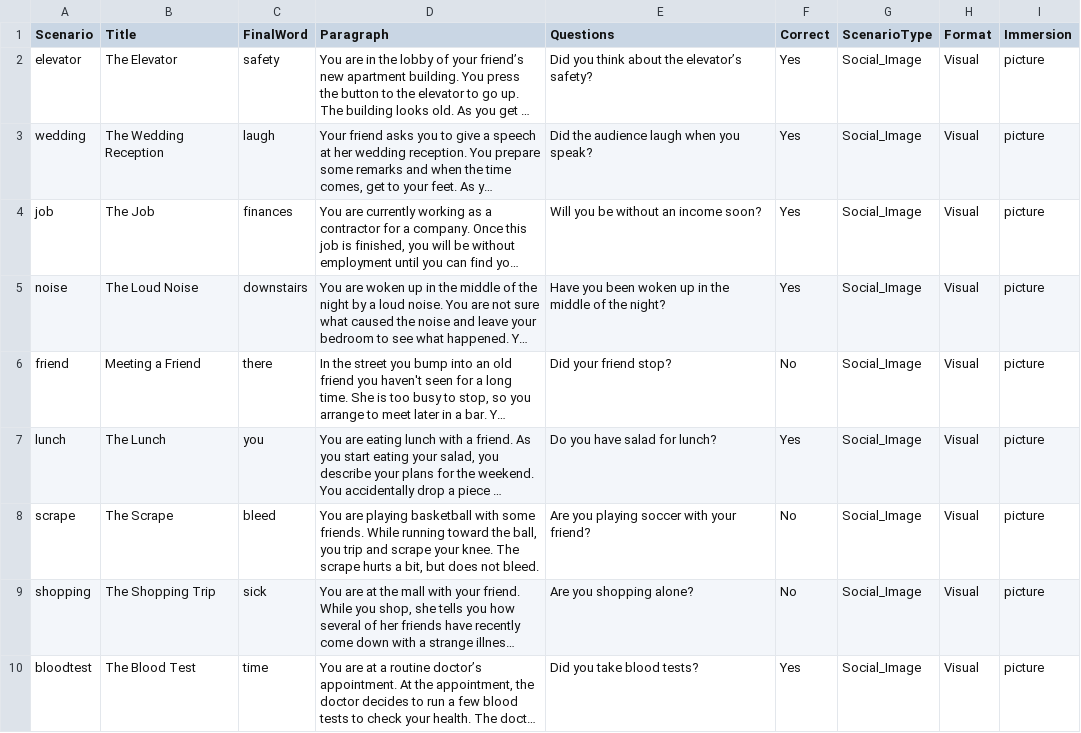
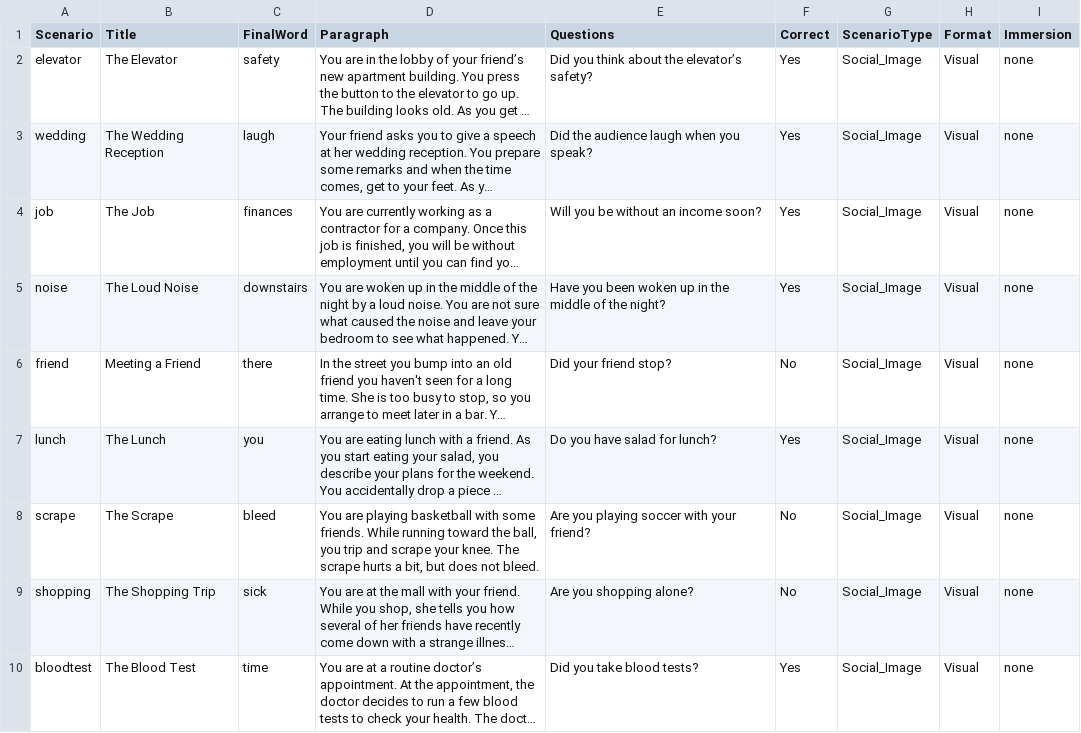
Before and after one commit to TeachmanLab/MT-Java, a CSV file: r01/src/main/resources/static/js/training/scenarios/recognitionRatings.csv, drawn as a sheet; long unchanged cells end in …; the diff names each change by its address in the sheet, - before the commit and + after, or states it on an @@ line.

```diff
--- a/r01/src/main/resources/static/js/training/scenarios/recognitionRatings.csv
+++ b/r01/src/main/resources/static/js/training/scenarios/recognitionRatings.csv
-I2:I10 (Immersion): picture
+I2:I10 (Immersion): none
```
Also changed, not shown: 4 other files.
